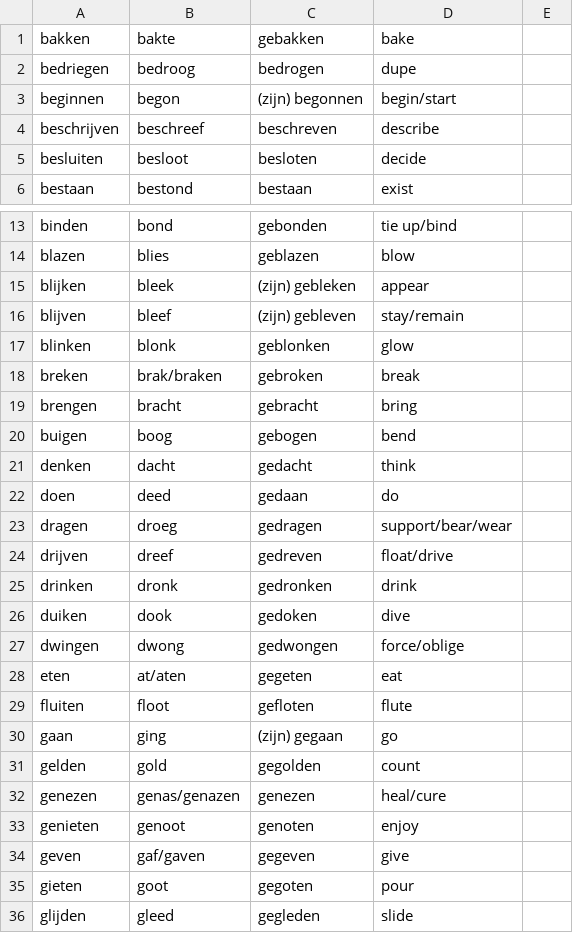
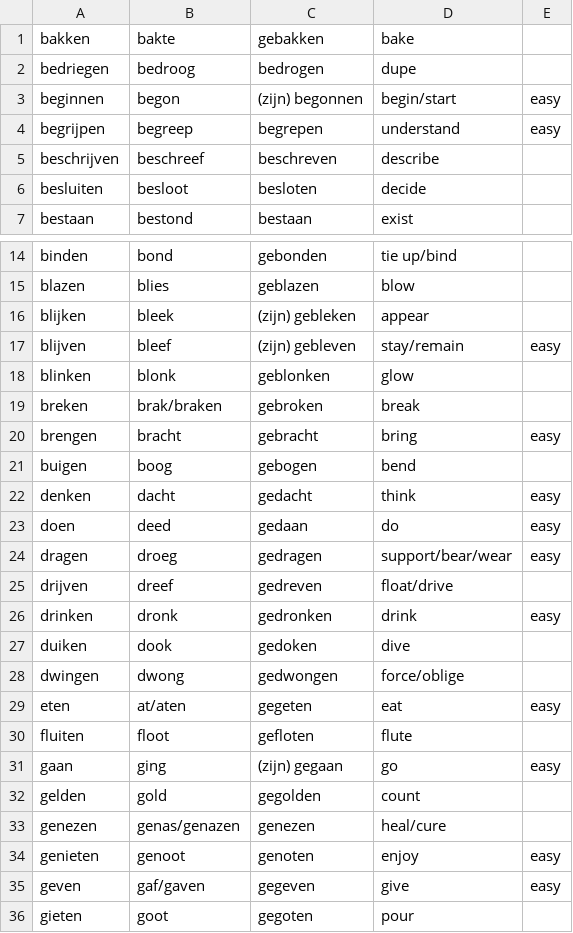
Before and after one commit to paolobarzon/FLASH-DUTCH, a CSV file: assets/verbs 2.csv, drawn as a sheet; only a part is shown, gaps mark what is left out; the shorter side is filled out with more unchanged rows; the diff covers the shown part only.

Commit message:
better style, suitable for smaller phones, verbs are distinct in hard and easy, but it crashes if hard is chosen

```diff
--- a/assets/verbs 2.csv
+++ b/assets/verbs 2.csv
@@ -2,3 +2,4 @@
 bedriegen,bedroog,bedrogen,dupe
-beginnen,begon,(zijn) begonnen,begin/start
+beginnen,begon,(zijn) begonnen,begin/start, easy
+begrijpen, begreep, begrepen, understand, easy
 beschrijven,beschreef,beschreven,describe
@@ -15,21 +16,21 @@ blazen,blies,geblazen,blow
 blijken,bleek,(zijn) gebleken,appear
-blijven,bleef,(zijn) gebleven,stay/remain
+blijven,bleef,(zijn) gebleven,stay/remain, easy
 blinken,blonk,geblonken,glow
 breken,brak/braken,gebroken,break
-brengen,bracht,gebracht,bring
+brengen,bracht,gebracht,bring, easy
 buigen,boog,gebogen,bend
-denken,dacht,gedacht,think
-doen,deed,gedaan,do
-dragen,droeg,gedragen,support/bear/wear
+denken,dacht,gedacht,think, easy
+doen,deed,gedaan,do, easy
+dragen,droeg,gedragen,support/bear/wear, easy
 drijven,dreef,gedreven,float/drive
-drinken,dronk,gedronken,drink
+drinken,dronk,gedronken,drink, easy
 duiken,dook,gedoken,dive
 dwingen,dwong,gedwongen,force/oblige
-eten,at/aten,gegeten,eat
+eten,at/aten,gegeten,eat, easy
 fluiten,floot,gefloten,flute
-gaan,ging,(zijn) gegaan,go
+gaan,ging,(zijn) gegaan,go, easy
 gelden,gold,gegolden,count
 genezen,genas/genazen,genezen,heal/cure
-genieten,genoot,genoten,enjoy
-geven,gaf/gaven,gegeven,give
+genieten,genoot,genoten,enjoy, easy
+geven,gaf/gaven,gegeven,give, easy
 gieten,goot,gegoten,pour
```
Also changed, not shown: 34 edited cells elsewhere in this file, 11 other files.
